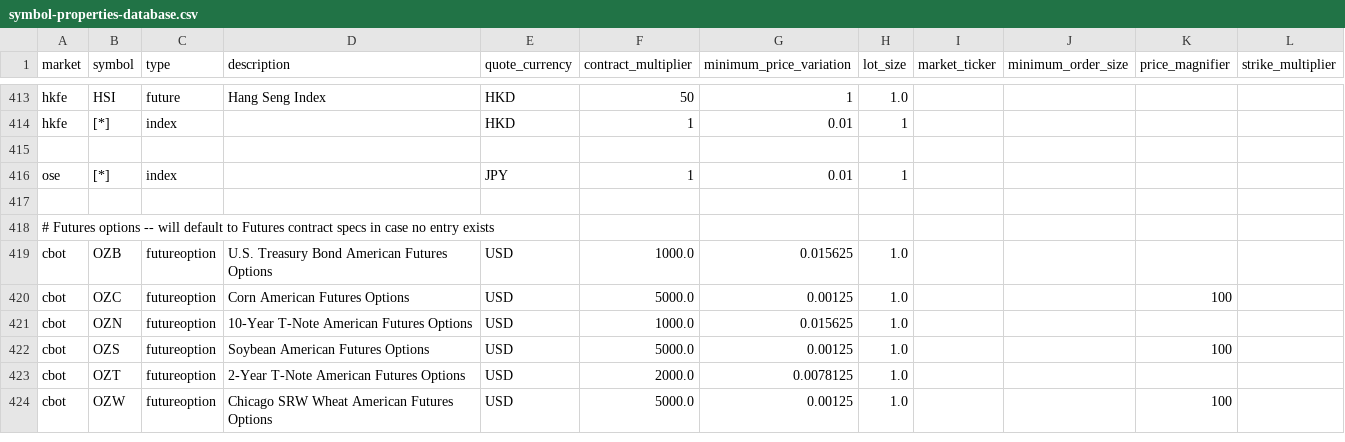
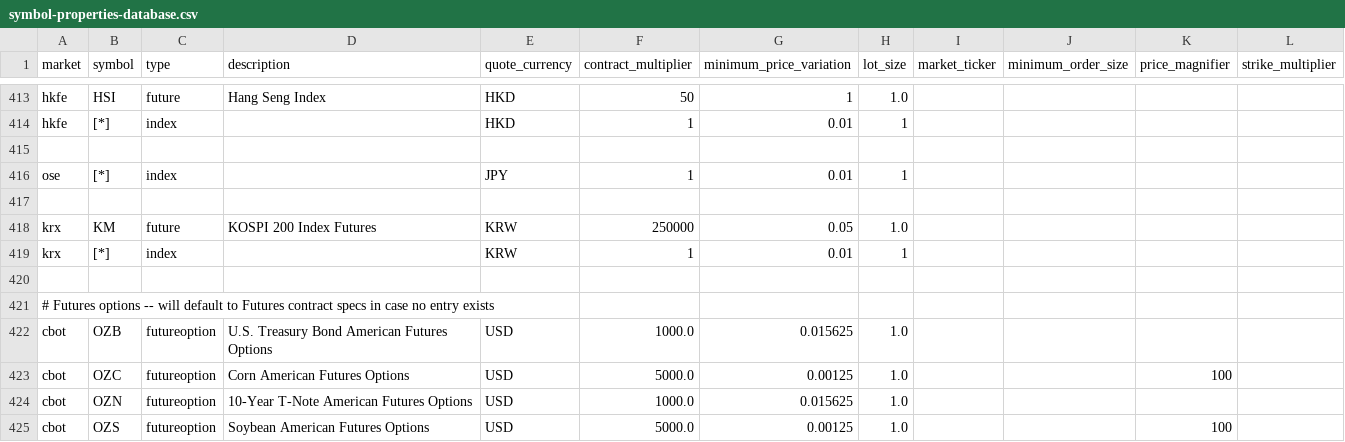
Before and after one commit to QuantConnect/Lean, a CSV file: Data/symbol-properties/symbol-properties-database.csv, drawn as a sheet; only a part is shown, gaps mark what is left out; the shorter side is filled out with more unchanged rows.

```diff
--- a/Data/symbol-properties/symbol-properties-database.csv
+++ b/Data/symbol-properties/symbol-properties-database.csv
@@ -417,2 +417,5 @@ ose,[*],index,,JPY,1,0.01,1
 
+krx,KM,future,KOSPI 200 Index Futures,KRW,250000,0.05,1.0
+krx,[*],index,,KRW,1,0.01,1
+
 # Futures options -- will default to Futures contract specs in case no entry exists
```
Also changed, not shown: 7 other files.
